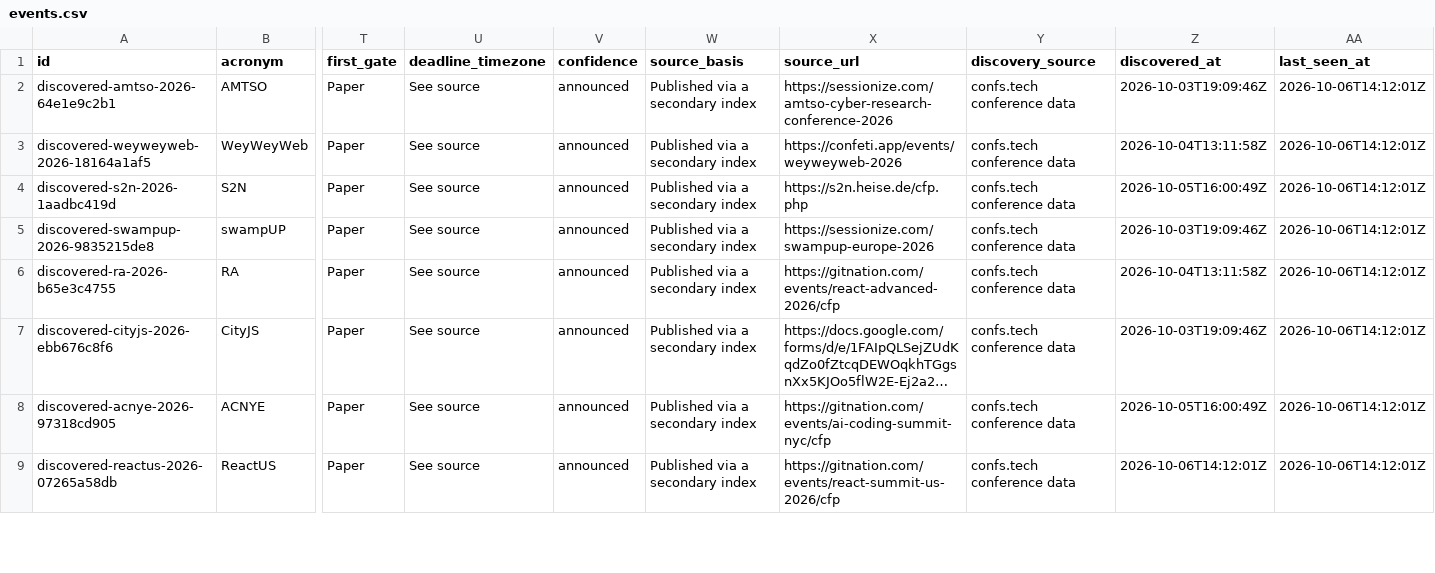
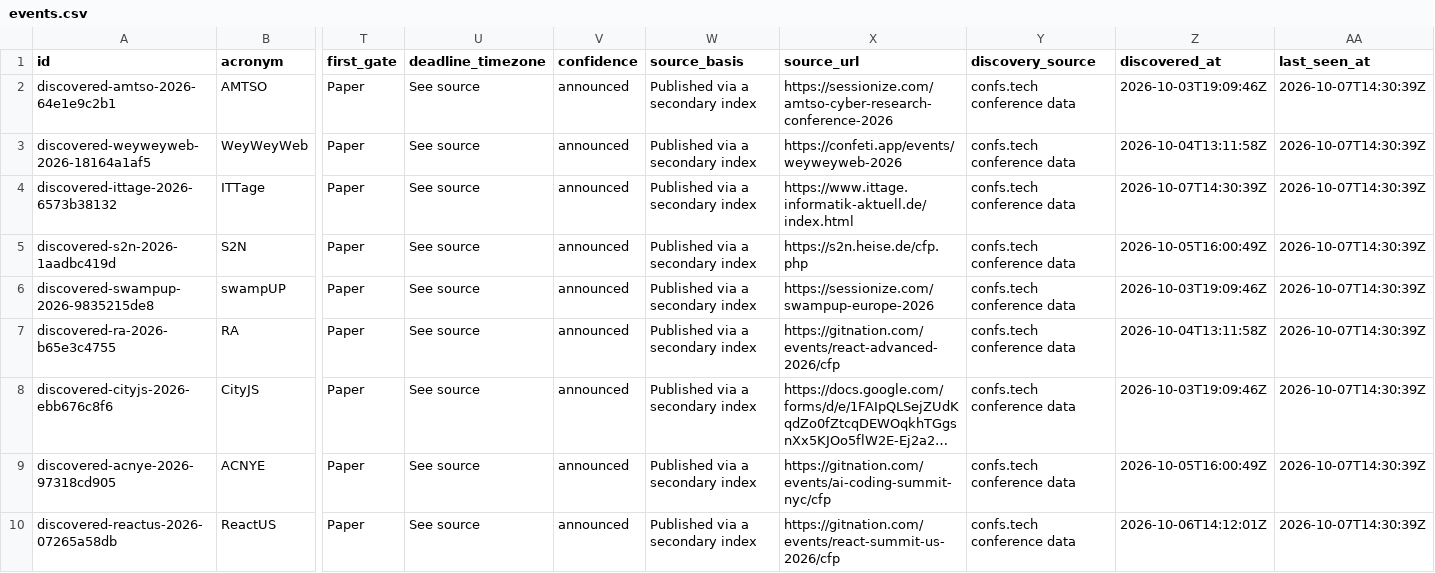
Before and after one commit to nil68657/deadline-compass, a CSV file: site/data/events.csv, drawn as a sheet; only a part is shown, gaps mark what is left out; long unchanged cells end in …; addresses are those after the commit; rows hold the shown columns only; the diff covers the shown part only; the diff names each change by its address in the sheet, - before the commit and + after, or states it on an @@ line.

```diff
--- a/site/data/events.csv
+++ b/site/data/events.csv
-AA2:AA3 (last_seen_at): 2026-10-06T14:12:01Z
+AA2:AA3 (last_seen_at): 2026-10-07T14:30:39Z
+row 4: discovered-ittage-2026-6573b38132 | ITTage | Paper | See source | announced | Published via a secondary index | https://www.ittage.informatik-aktuell.de/index.html | confs.tech conference data | 2026-10-07T14:30:39Z | 2026-10-07T14:30:39Z
-AA5:AA10 (last_seen_at): 2026-10-06T14:12:01Z
+AA5:AA10 (last_seen_at): 2026-10-07T14:30:39Z
```
Also changed, not shown: 5 added rows and 42 edited cells elsewhere in this file, 4 other files.
